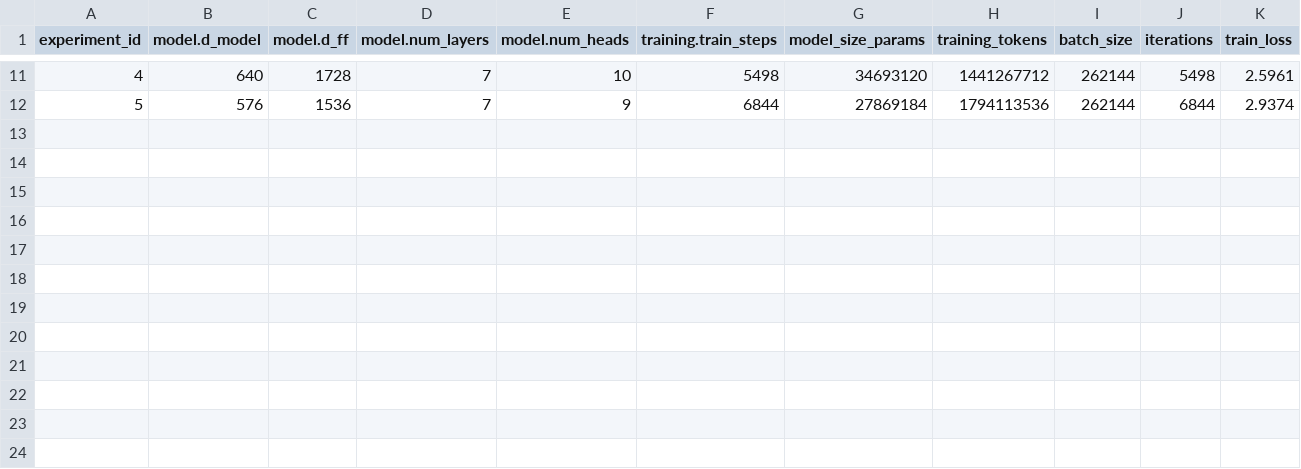
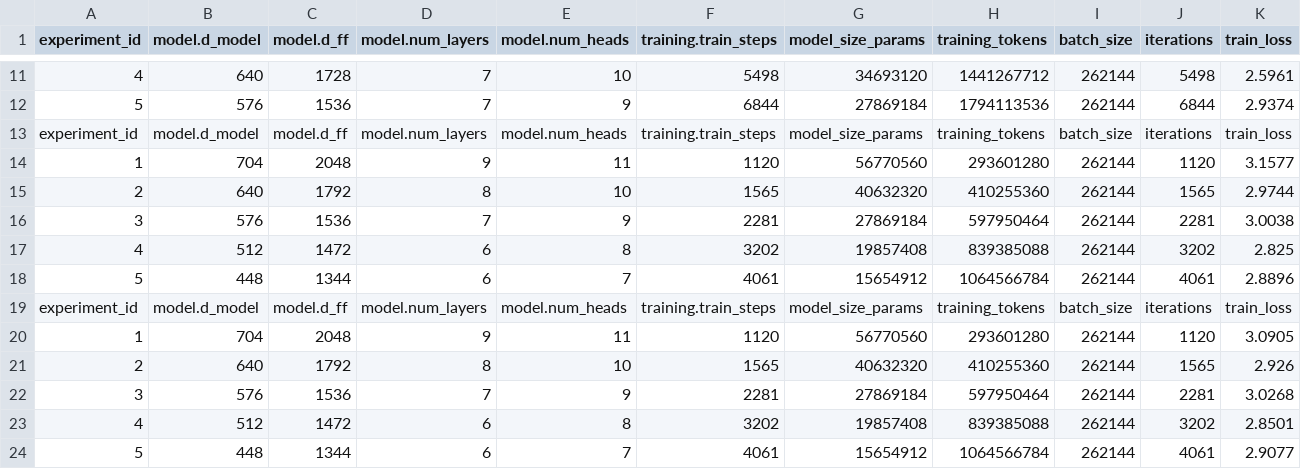
Before and after one commit to lengly/assignment4-data, a CSV file: pretrain/scaling_law_results.csv, drawn as a sheet; only a part is shown, gaps mark what is left out; rows hold the shown columns only; the diff names each change by its address in the sheet, - before the commit and + after, or states it on an @@ line.

```diff
--- a/pretrain/scaling_law_results.csv
+++ b/pretrain/scaling_law_results.csv
+row 13: experiment_id | model.d_model | model.d_ff | model.num_layers | model.num_heads | training.train_steps | model_size_params | training_tokens | batch_size | iterations | train_loss
+row 14: 1 | 704 | 2048 | 9 | 11 | 1120 | 56770560 | 293601280 | 262144 | 1120 | 3.1577
+row 15: 2 | 640 | 1792 | 8 | 10 | 1565 | 40632320 | 410255360 | 262144 | 1565 | 2.9744
+row 16: 3 | 576 | 1536 | 7 | 9 | 2281 | 27869184 | 597950464 | 262144 | 2281 | 3.0038
+row 17: 4 | 512 | 1472 | 6 | 8 | 3202 | 19857408 | 839385088 | 262144 | 3202 | 2.825
+row 18: 5 | 448 | 1344 | 6 | 7 | 4061 | 15654912 | 1064566784 | 262144 | 4061 | 2.8896
+row 19: experiment_id | model.d_model | model.d_ff | model.num_layers | model.num_heads | training.train_steps | model_size_params | training_tokens | batch_size | iterations | train_loss
+row 20: 1 | 704 | 2048 | 9 | 11 | 1120 | 56770560 | 293601280 | 262144 | 1120 | 3.0905
+row 21: 2 | 640 | 1792 | 8 | 10 | 1565 | 40632320 | 410255360 | 262144 | 1565 | 2.926
+row 22: 3 | 576 | 1536 | 7 | 9 | 2281 | 27869184 | 597950464 | 262144 | 2281 | 3.0268
+row 23: 4 | 512 | 1472 | 6 | 8 | 3202 | 19857408 | 839385088 | 262144 | 3202 | 2.8501
+row 24: 5 | 448 | 1344 | 6 | 7 | 4061 | 15654912 | 1064566784 | 262144 | 4061 | 2.9077
```
Also changed, not shown: 1 other file.
